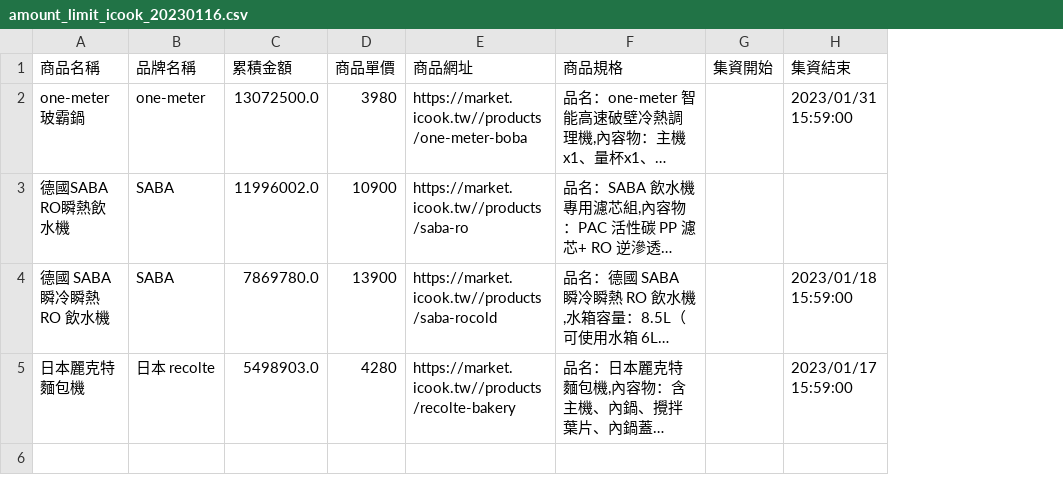
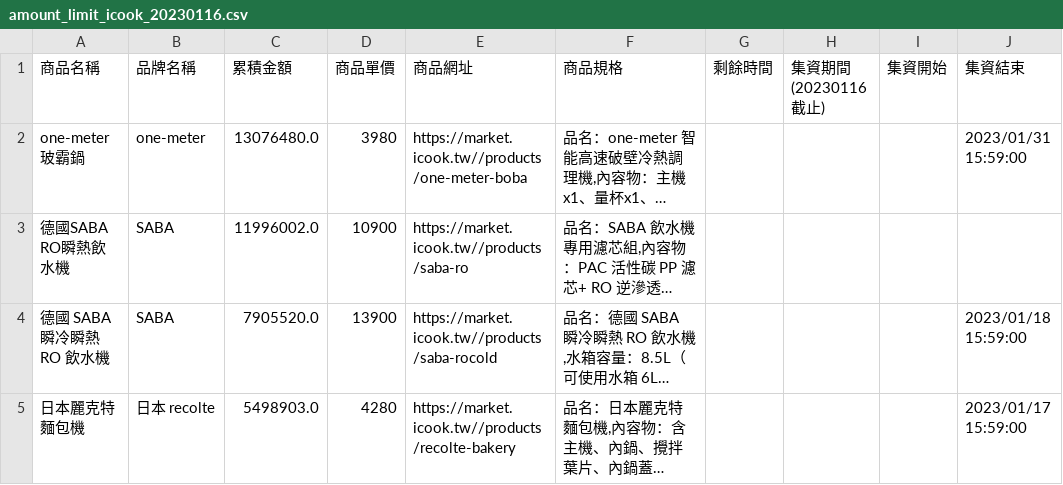
Before and after one commit to greenmac/meimaii-crawler-icook, a CSV file: data/amount_limit_icook_20230116.csv, drawn as a sheet; only a part is shown; long unchanged cells end in …; the diff names each change by its address in the sheet, - before the commit and + after, or states it on an @@ line.

```diff
--- a/data/amount_limit_icook_20230116.csv
+++ b/data/amount_limit_icook_20230116.csv
+column G (剩餘時間), empty
+column H (集資期間(20230116 截止)), empty
-C2 (累積金額): 13072500.0
+C2 (累積金額): 13076480.0
-C4 (累積金額): 7869780.0
+C4 (累積金額): 7905520.0
```
Also changed, not shown: data/data_sort_icook_20230116.csv, data/recently_icook_20230116.csv, 2 other files.
